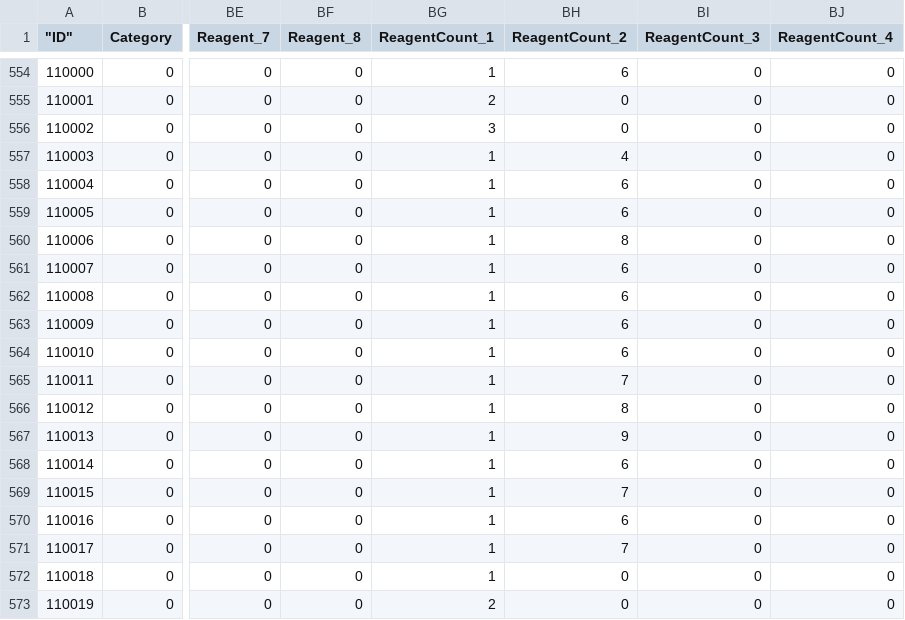
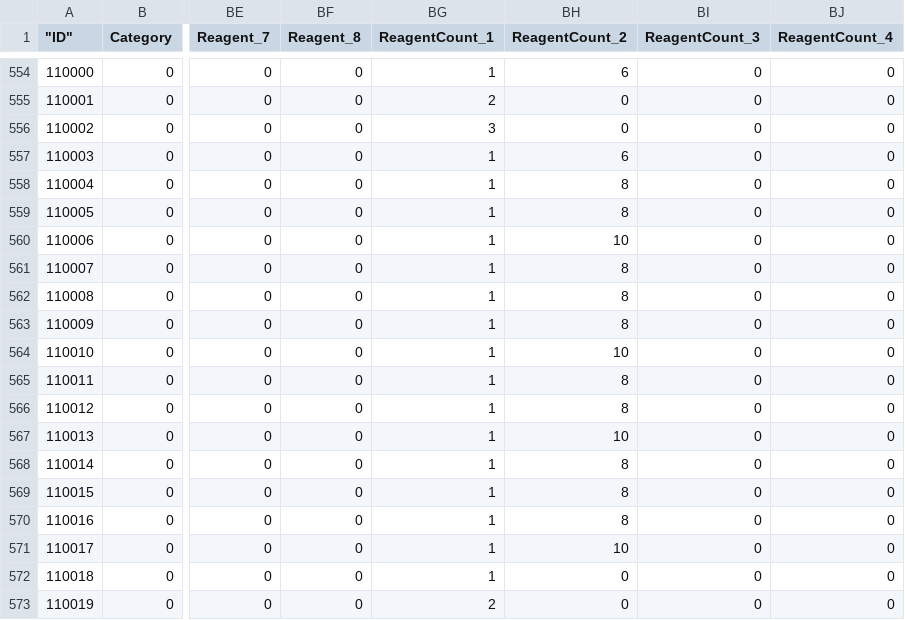
Before and after one commit to l-Vladislav/azerothcore-wotlk, a CSV file: .claude/dbc/Spell_custom.csv, drawn as a sheet; only a part is shown, gaps mark what is left out; the diff names each change by its address in the sheet, - before the commit and + after, or states it on an @@ line.

Commit message:
fix(DB): metal grid for dagger and sword bases [#204]

```diff
--- a/.claude/dbc/Spell_custom.csv
+++ b/.claude/dbc/Spell_custom.csv
-BH557 (ReagentCount_2): 4
+BH557 (ReagentCount_2): 6
-BH558:BH559 (ReagentCount_2): 6
+BH558:BH559 (ReagentCount_2): 8
-BH560 (ReagentCount_2): 8
+BH560 (ReagentCount_2): 10
-BH561:BH563 (ReagentCount_2): 6
+BH561:BH563 (ReagentCount_2): 8
-BH564 (ReagentCount_2): 6
+BH564 (ReagentCount_2): 10
-BH565 (ReagentCount_2): 7
+BH565 (ReagentCount_2): 8
-BH567 (ReagentCount_2): 9
+BH567 (ReagentCount_2): 10
-BH568 (ReagentCount_2): 6
+BH568 (ReagentCount_2): 8
-BH569 (ReagentCount_2): 7
+BH569 (ReagentCount_2): 8
-BH570 (ReagentCount_2): 6
+BH570 (ReagentCount_2): 8
-BH571 (ReagentCount_2): 7
+BH571 (ReagentCount_2): 10
```
Also changed, not shown: 2 other files.
